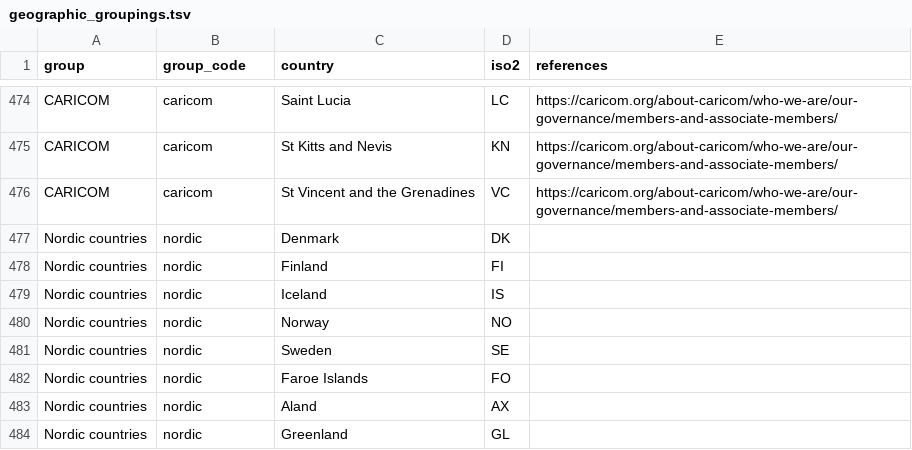
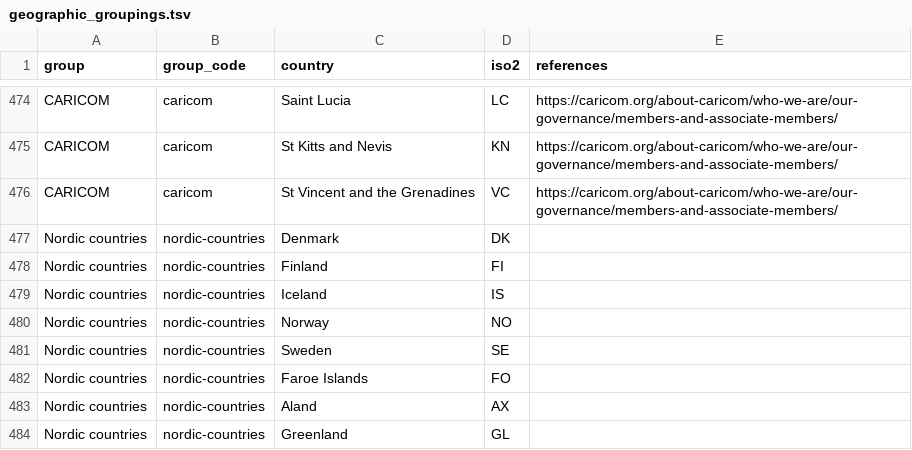
Before and after one commit to talus-analytics-bus/ghsa-network-analysis, a TSV file: data/geographic_groupings.tsv, drawn as a sheet; only a part is shown, gaps mark what is left out; the diff names each change by its address in the sheet, - before the commit and + after, or states it on an @@ line.

Commit message:
Fix display of G-7 and Nordic Countries funding

```diff
--- a/data/geographic_groupings.tsv
+++ b/data/geographic_groupings.tsv
-B477:B484 (group_code): nordic
+B477:B484 (group_code): nordic-countries
```
Also changed, not shown: 1 other file.
